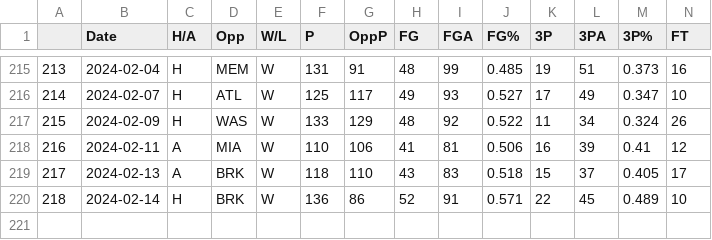
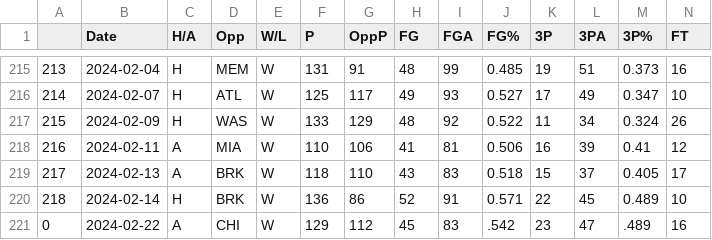
Before and after one commit to NevinG/AIM-F23-Basketball-Predictor, a CSV file: data/BOS.csv, drawn as a sheet; only a part is shown, gaps mark what is left out; rows hold the shown columns only; the diff names each change by its address in the sheet, - before the commit and + after, or states it on an @@ line.

```diff
--- a/data/BOS.csv
+++ b/data/BOS.csv
+row 221: 0 | 2024-02-22 | A | CHI | W | 129 | 112 | 45 | 83 | .542 | 23 | 47 | .489 | 16
```
Also changed, not shown: data/DAL.csv, data/DEN.csv, 24 other files.
